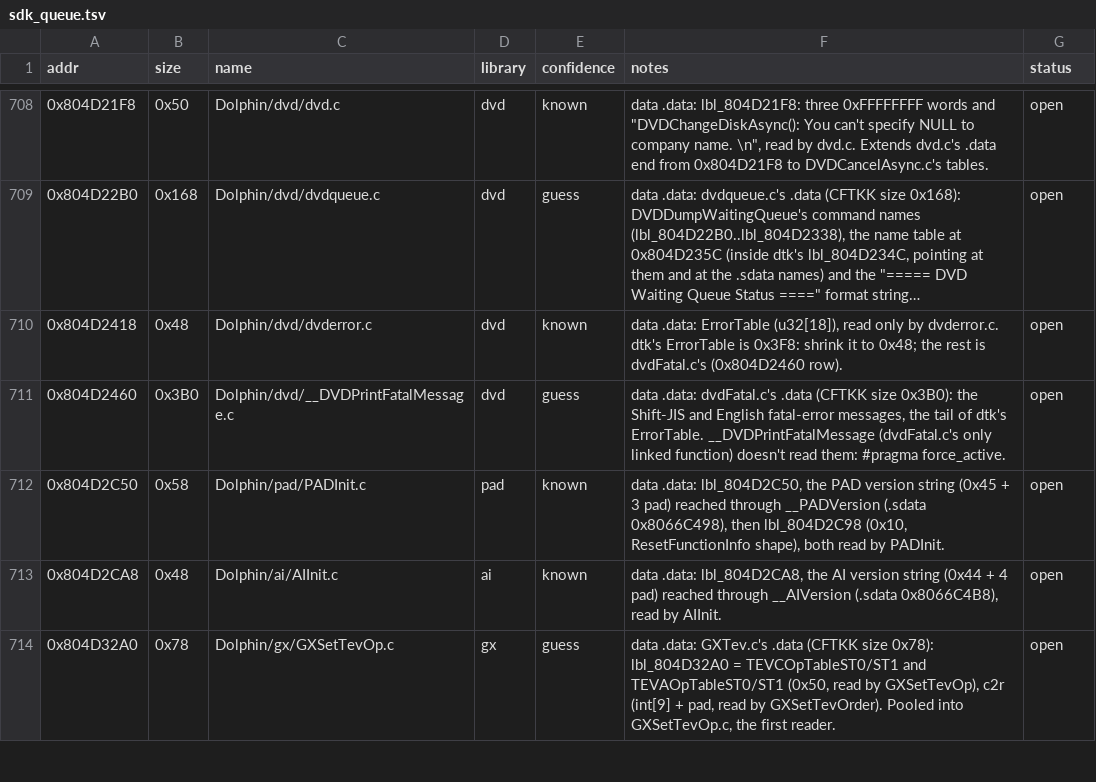
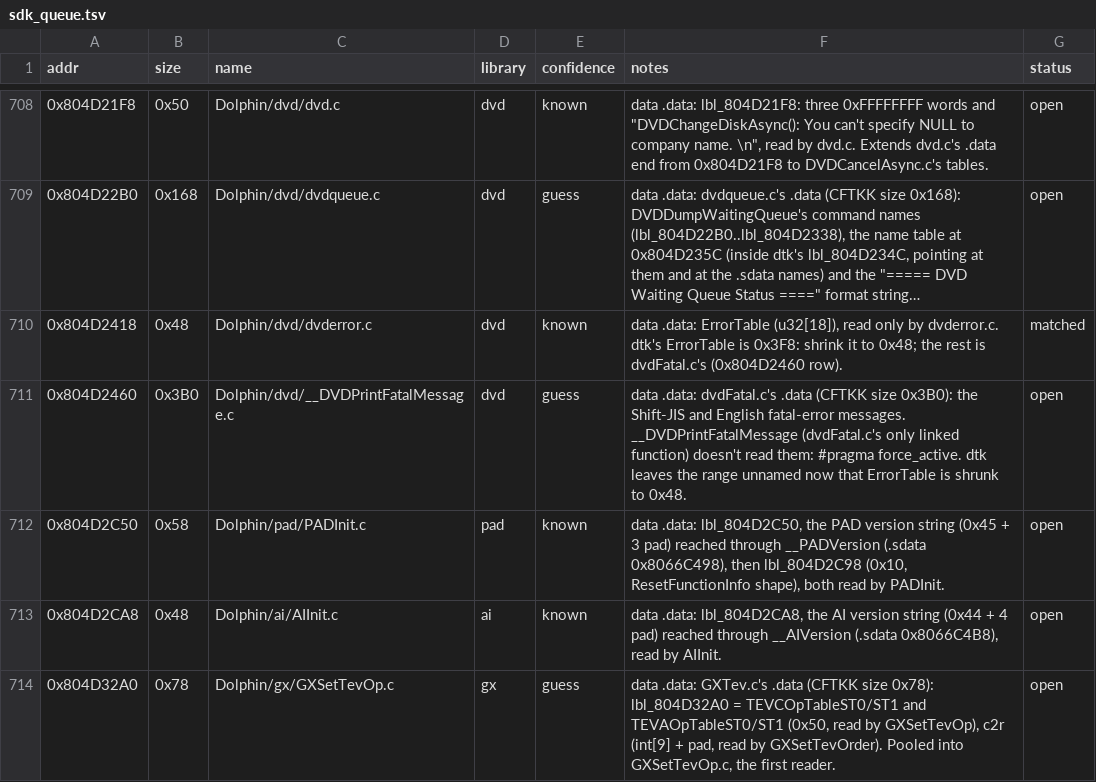
Before and after one commit to Esoteric-Engineer/mnroi, a TSV file: docs/sdk_queue.tsv, drawn as a sheet; only a part is shown, gaps mark what is left out; long unchanged cells end in …; the diff names each change by its address in the sheet, - before the commit and + after, or states it on an @@ line.

Commit message:
Split .data into Dolphin/dvd/dvderror.c (ErrorTable)

```diff
--- a/docs/sdk_queue.tsv
+++ b/docs/sdk_queue.tsv
-G710 (status): open
+G710 (status): matched
-F711 (notes): …English fatal-error messages, the tail of dtk's ErrorTable. __DVDPrintFatalMessage (dvdFatal.c's only linked function) doesn't read them: #pragma force_active.
+F711 (notes): …English fatal-error messages. __DVDPrintFatalMessage (dvdFatal.c's only linked function) doesn't read them: #pragma force_active. dtk leaves the range unnamed now that ErrorTable is shrunk to 0x48.
```
Also changed, not shown: 3 other files.
